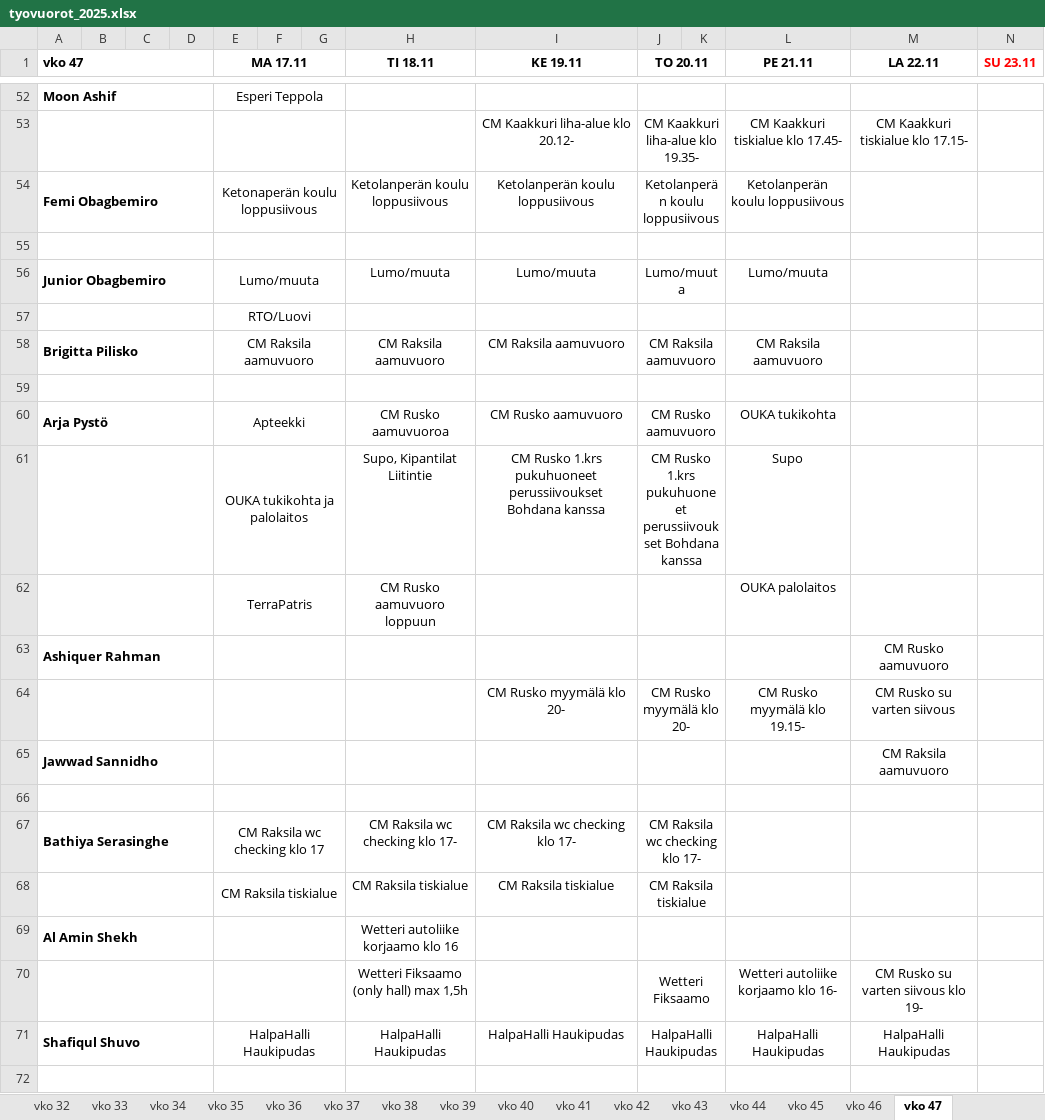
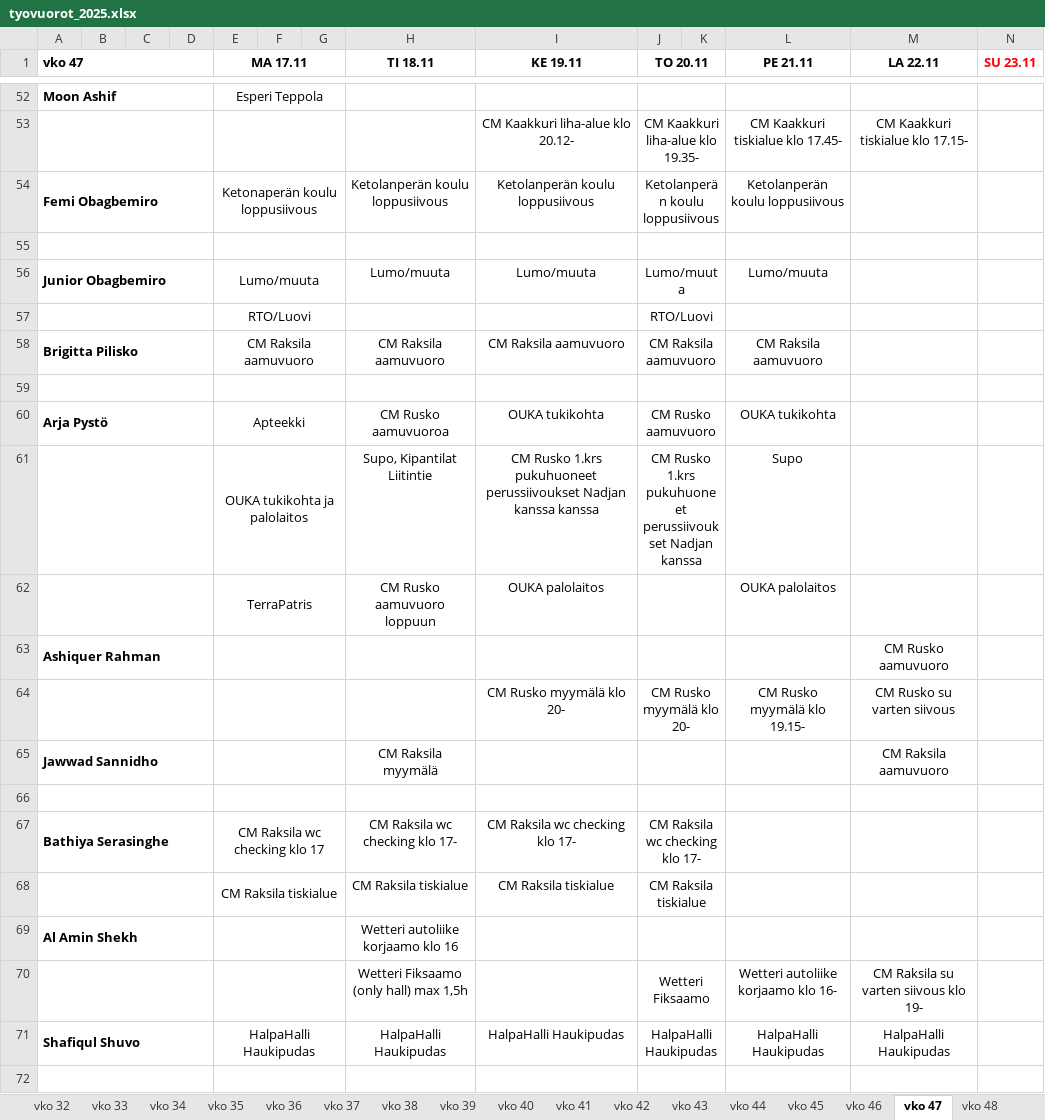
Before and after one commit to sol-droid-nik/Calendars, an Excel workbook: data/tyovuorot_2025.xlsx, sheet vko 47, drawn as a sheet; only a part is shown, gaps mark what is left out; values as stored, in another font and other column widths than the file's, no borders; the diff covers the shown part only; the diff names each change by its address in the sheet, - before the commit and + after, or states it on an @@ line.

```diff
--- a/data/tyovuorot_2025.xlsx (sheet vko 47)
+++ b/data/tyovuorot_2025.xlsx (sheet vko 47)
+sheet tab: vko 48
-J57 (TO 20.11): (empty)
+J57 (TO 20.11): RTO/Luovi
-I60 (KE 19.11): CM Rusko aamuvuoro
+I60 (KE 19.11): OUKA tukikohta
-I61 (KE 19.11): …pukuhuoneet perussiivoukset Bohdana kanssa
+I61 (KE 19.11): …pukuhuoneet perussiivoukset Nadjan kanssa kanssa
-J61 (TO 20.11): …pukuhuoneet perussiivoukset Bohdana kanssa
+J61 (TO 20.11): …pukuhuoneet perussiivoukset Nadjan kanssa
-I62 (KE 19.11): (empty)
+I62 (KE 19.11): OUKA palolaitos
-H65 (TI 18.11): (empty)
+H65 (TI 18.11): CM Raksila myymälä
-M70 (LA 22.11): CM Rusko su varten siivous klo 19-
+M70 (LA 22.11): CM Raksila su varten siivous klo 19-
```
Also changed, not shown: 6 added rows, 6 removed rows and 26 edited cells elsewhere in this sheet, sheet vko 46, other sheet tabs.
